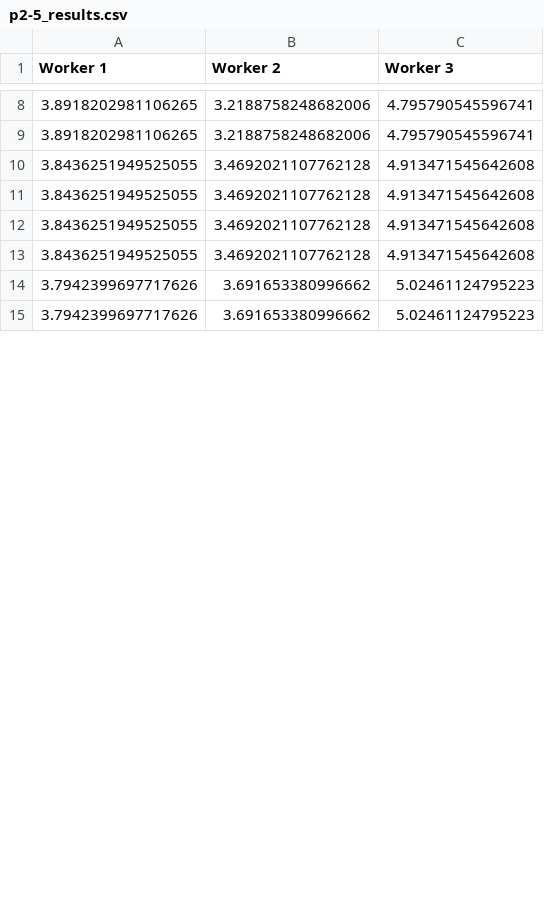
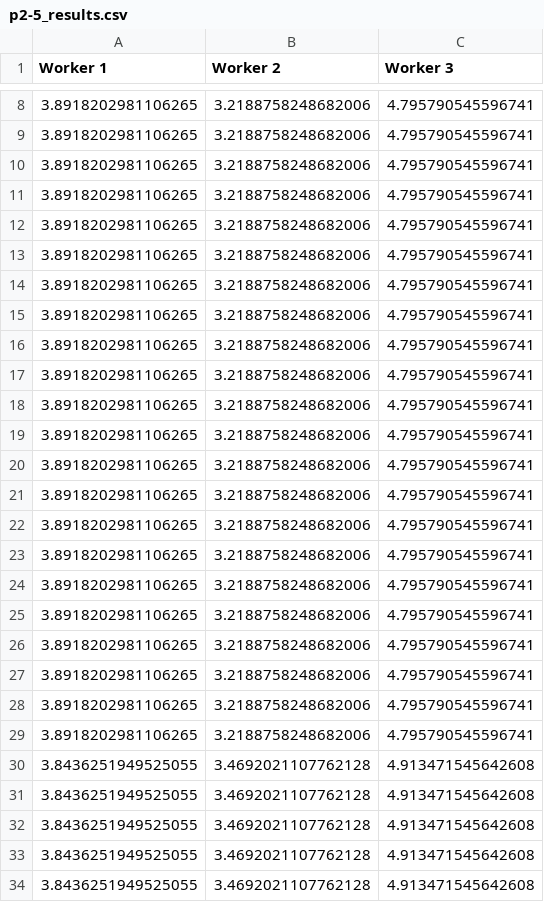
Before and after one commit to InnocentK/DNN-Sparsity-Optimization-Practice, a CSV file: p2-5_results.csv, drawn as a sheet; only a part is shown, gaps mark what is left out; the shorter side is filled out with more unchanged rows; the diff covers the shown part only.

```diff
--- a/p2-5_results.csv
+++ b/p2-5_results.csv
@@ -9,2 +9,24 @@ Worker 1, Worker 2, Worker 3
 3.8918202981106265,3.2188758248682006,4.795790545596741,
+3.8918202981106265,3.2188758248682006,4.795790545596741,
+3.8918202981106265,3.2188758248682006,4.795790545596741,
+3.8918202981106265,3.2188758248682006,4.795790545596741,
+3.8918202981106265,3.2188758248682006,4.795790545596741,
+3.8918202981106265,3.2188758248682006,4.795790545596741,
+3.8918202981106265,3.2188758248682006,4.795790545596741,
+3.8918202981106265,3.2188758248682006,4.795790545596741,
+3.8918202981106265,3.2188758248682006,4.795790545596741,
+3.8918202981106265,3.2188758248682006,4.795790545596741,
+3.8918202981106265,3.2188758248682006,4.795790545596741,
+3.8918202981106265,3.2188758248682006,4.795790545596741,
+3.8918202981106265,3.2188758248682006,4.795790545596741,
+3.8918202981106265,3.2188758248682006,4.795790545596741,
+3.8918202981106265,3.2188758248682006,4.795790545596741,
+3.8918202981106265,3.2188758248682006,4.795790545596741,
+3.8918202981106265,3.2188758248682006,4.795790545596741,
+3.8918202981106265,3.2188758248682006,4.795790545596741,
+3.8918202981106265,3.2188758248682006,4.795790545596741,
+3.8918202981106265,3.2188758248682006,4.795790545596741,
+3.8918202981106265,3.2188758248682006,4.795790545596741,
+3.8436251949525055,3.4692021107762128,4.913471545642608,
+3.8436251949525055,3.4692021107762128,4.913471545642608,
 3.8436251949525055,3.4692021107762128,4.913471545642608,
```
Also changed, not shown: 5 added rows and 27 removed rows elsewhere in this file, p2-3_results.csv, p2-4_T=5_results.csv, 30 other files.
